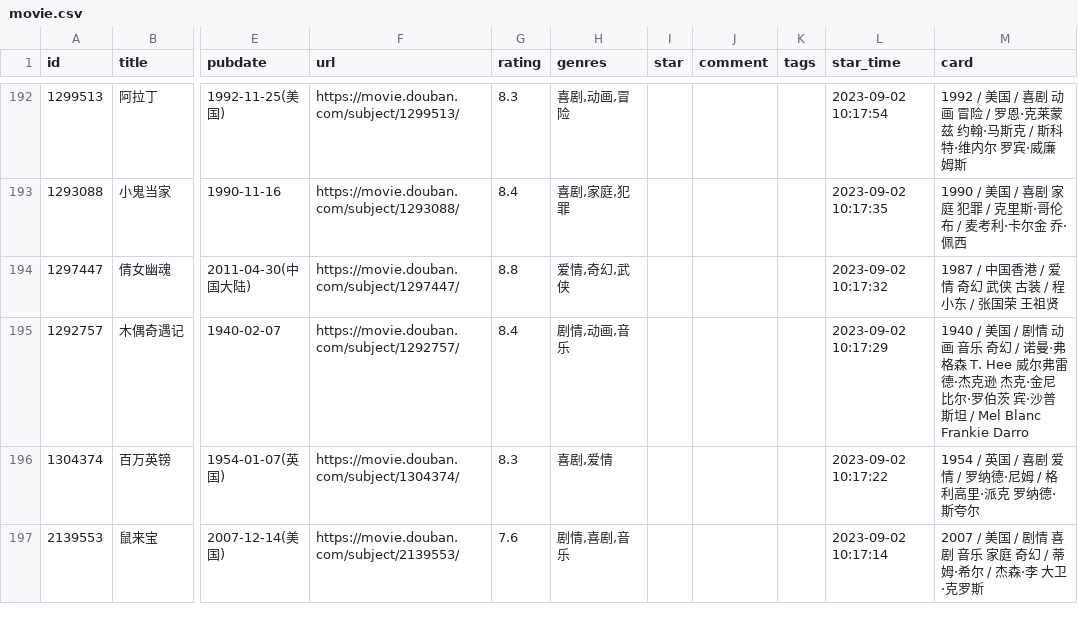
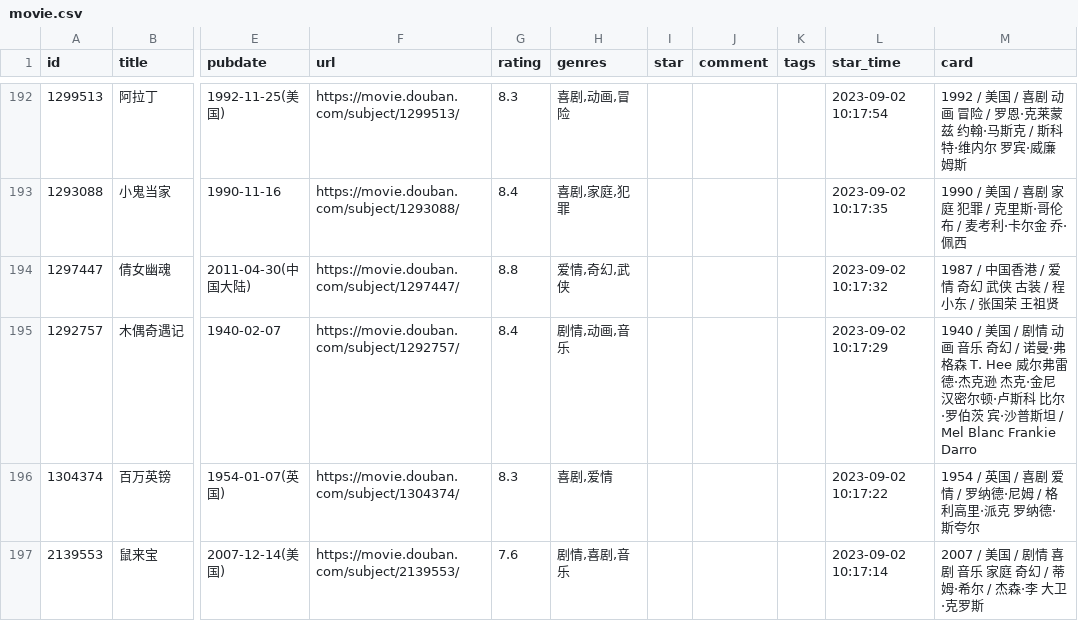
Before and after one commit to senup/senup.github.io, a CSV file: data/douban/movie.csv, drawn as a sheet; only a part is shown, gaps mark what is left out; the diff names each change by its address in the sheet, - before the commit and + after, or states it on an @@ line.

Commit message:
豆瓣电影和书籍已更新

```diff
--- a/data/douban/movie.csv
+++ b/data/douban/movie.csv
-M195 (card): …·金尼 比尔·罗…
+M195 (card): …·金尼 汉密尔顿·卢斯科 比尔·罗…
```
